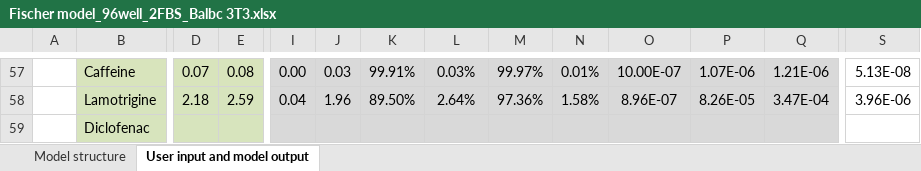
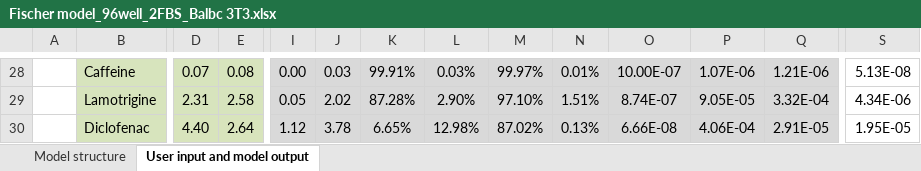
Before and after one commit to hsingchiehlin/Invitro_mass_balance_models, an Excel workbook: sensitivity analysis/Fischer_model/Fischer model_96well_2FBS_Balbc 3T3.xlsx, sheet User input and model output, drawn as a sheet; only a part is shown, gaps mark what is left out; values as stored, in another font and other column widths than the file's, no borders; addresses are those after the commit; the diff covers the shown part only; the diff names each change by its address in the sheet, - before the commit and + after, or states it on an @@ line.

```diff
--- a/sensitivity analysis/Fischer_model/Fischer model_96well_2FBS_Balbc 3T3.xlsx (sheet User input and model output)
+++ b/sensitivity analysis/Fischer_model/Fischer model_96well_2FBS_Balbc 3T3.xlsx (sheet User input and model output)
-D29: 2.18
+D29: 2.31
-E29: 2.59
+E29: 2.58
-I29: 0.04
+I29: 0.05
-J29: 1.96
+J29: 2.02
-K29: 89.50%
+K29: 87.28%
-L29: 2.64%
+L29: 2.90%
-M29: 97.36%
+M29: 97.10%
-N29: 1.58%
+N29: 1.51%
-O29: 8.96E-07
+O29: 8.74E-07
-P29: 8.26E-05
+P29: 9.05E-05
-Q29: 3.47E-04
+Q29: 3.32E-04
-S29: 3.96E-06
+S29: 4.34E-06
-D30: (empty)
+D30: 4.40
-E30: (empty)
+E30: 2.64
-I30: (empty)
+I30: 1.12
-J30: (empty)
+J30: 3.78
-K30: (empty)
+K30: 6.65%
-L30: (empty)
+L30: 12.98%
-M30: (empty)
+M30: 87.02%
-N30: (empty)
+N30: 0.13%
-O30: (empty)
+O30: 6.66E-08
-P30: (empty)
+P30: 4.06E-04
-Q30: (empty)
+Q30: 2.91E-05
-S30: (empty)
+S30: 1.95E-05
```
Also changed, not shown: 34 added rows, 25 removed rows, 18 moved rows, 543 edited cells, cell formats and merged cells elsewhere in this sheet, formulas that keep their value, sensitivity analysis/Fischer_model/Fischer model_96well_20FBS_Default.xlsx, sensitivity analysis/Fischer_model/Fischer model_96well_2FBS_Default.xlsx, 51 other files.
